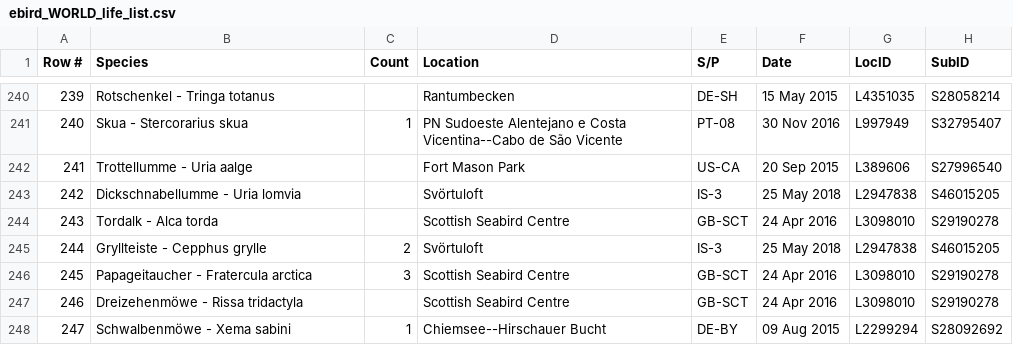
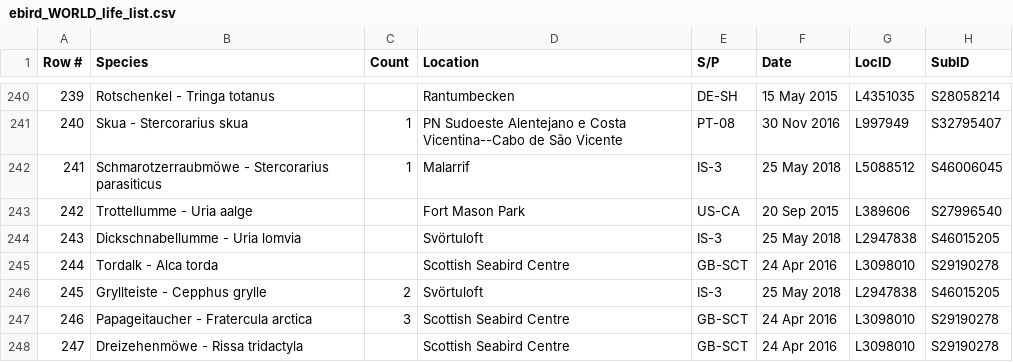
Before and after one commit to faulpaul/birding, a CSV file: scripts/lifelists/ebird_WORLD_life_list.csv, drawn as a sheet; only a part is shown, gaps mark what is left out; the shorter side is filled out with more unchanged rows; addresses are those after the commit; the diff names each change by its address in the sheet, - before the commit and + after, or states it on an @@ line.

```diff
--- a/scripts/lifelists/ebird_WORLD_life_list.csv
+++ b/scripts/lifelists/ebird_WORLD_life_list.csv
+row 242: 241 | Schmarotzerraubmöwe - Stercorarius parasiticus | 1 | Malarrif | IS-3 | 25 May 2018 | L5088512 | S46006045
@@ column A (Row #) renumbered from row 243 down @@
```
Also changed, not shown: scripts/lifelists/ebird_IS_life_list.csv, scripts/lifelists/ebird_eur_life_list.csv.
